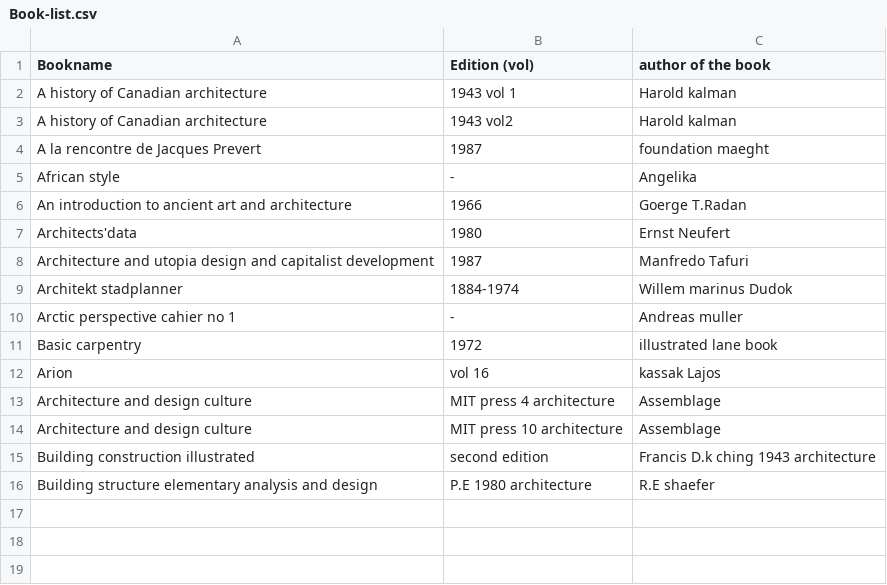
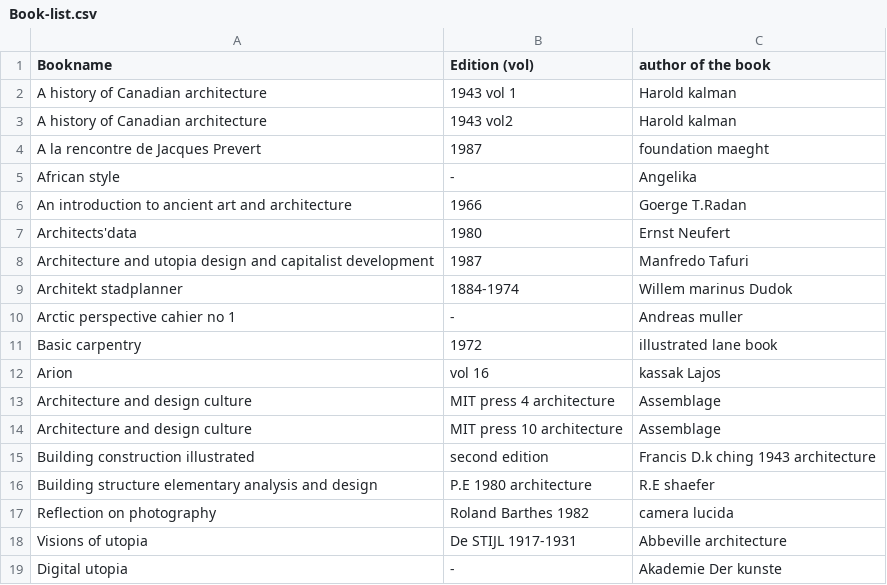
Before and after one commit to WeAreYEF/PAGarchLibrary, a CSV file: Book-list.csv, drawn as a sheet; the diff names each change by its address in the sheet, - before the commit and + after, or states it on an @@ line.

Commit message:
Update Book-list.csv

```diff
--- a/Book-list.csv
+++ b/Book-list.csv
+row 17: Reflection on photography | Roland Barthes 1982 | camera lucida
+row 18: Visions of utopia | De STIJL 1917-1931 | Abbeville architecture
+row 19: Digital utopia | - | Akademie Der kunste
```
